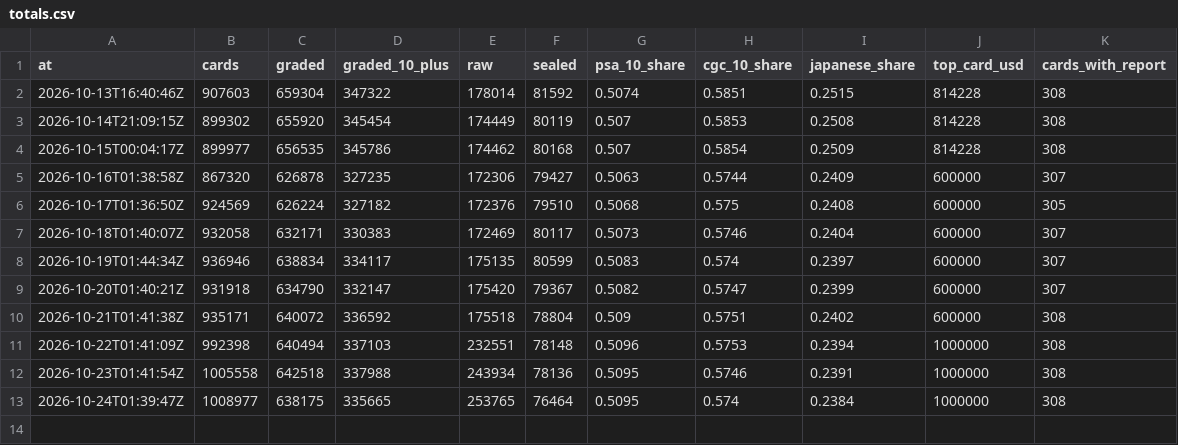
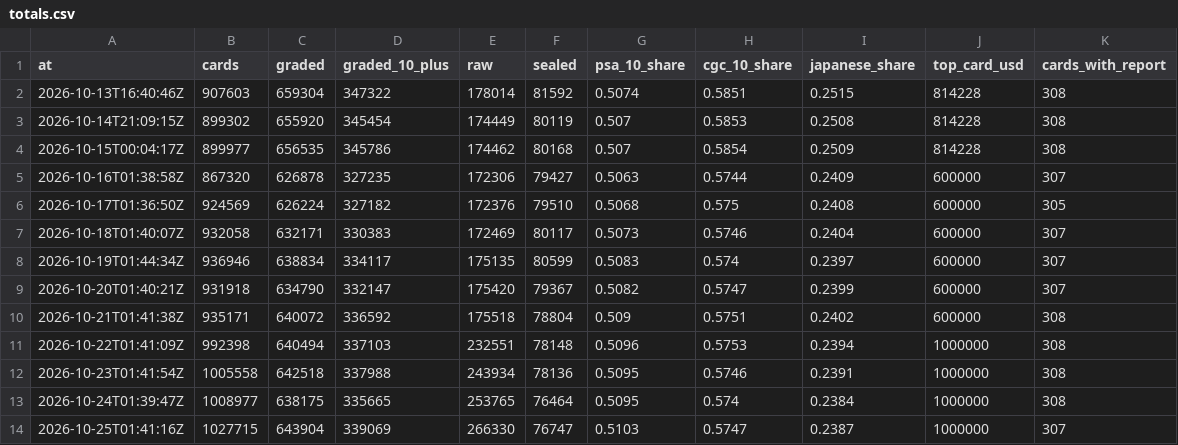
Before and after one commit to ryanio/card-census, a CSV file: data/history/totals.csv, drawn as a sheet.

```diff
--- a/data/history/totals.csv
+++ b/data/history/totals.csv
@@ -13 +13,2 @@ at,cards,graded,graded_10_plus,raw,sealed,psa_10_share,cgc_10_share,japanese_sha
 2026-10-24T01:39:47Z,1008977,638175,335665,253765,76464,0.5095,0.574,0.2384,1000000,308
+2026-10-25T01:41:16Z,1027715,643904,339069,266330,76747,0.5103,0.5747,0.2387,1000000,307
```
Also changed, not shown: data/cards.csv, data/grades.csv, 1 other file.
